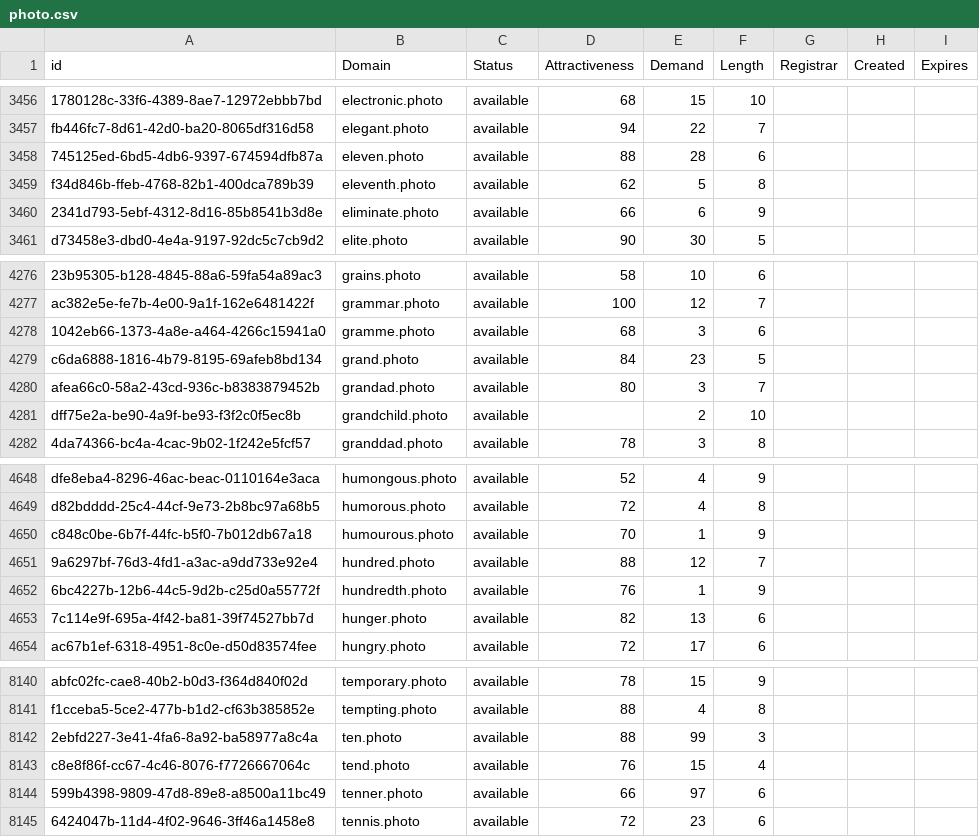
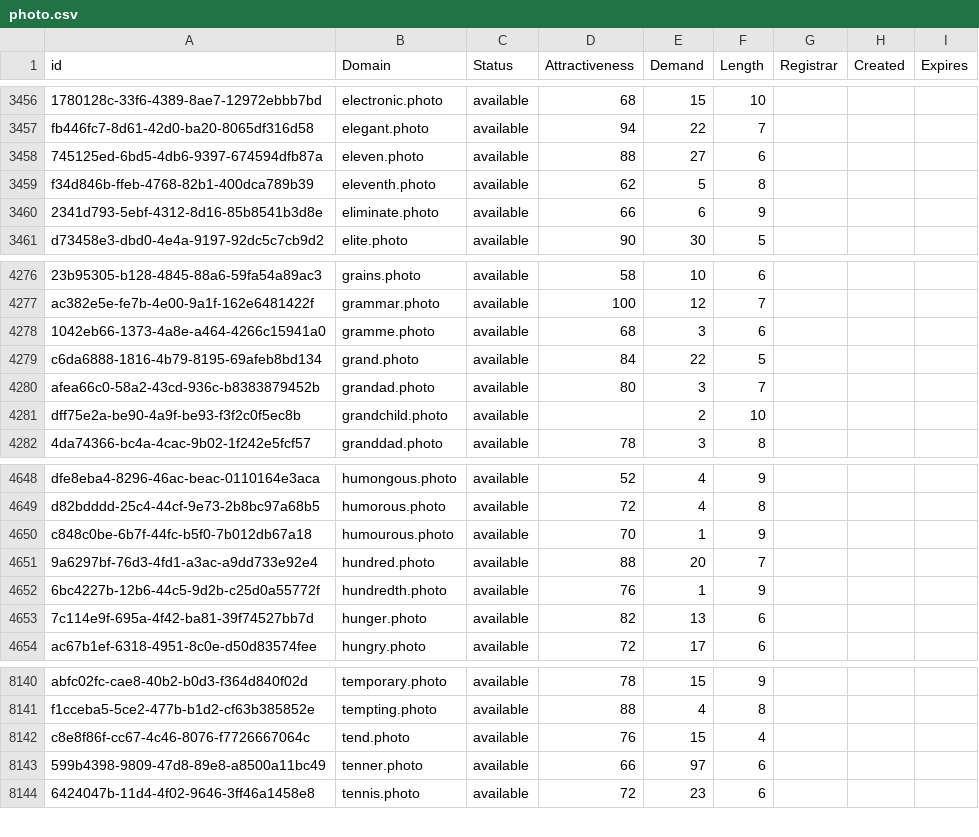
Before and after one commit to UniqueDomains/photo-oneword-domains, a CSV file: photo.csv, drawn as a sheet; only a part is shown, gaps mark what is left out; the diff names each change by its address in the sheet, - before the commit and + after, or states it on an @@ line.

Commit message:
Domains update

```diff
--- a/photo.csv
+++ b/photo.csv
-E3458 (Demand): 28
+E3458 (Demand): 27
-E4279 (Demand): 23
+E4279 (Demand): 22
-E4651 (Demand): 12
+E4651 (Demand): 20
-row 8142: 2ebfd227-3e41-4fa6-8a92-ba58977a8c4a | ten.photo | available | 88 | 99 | 3
```
Also changed, not shown: 2 other files.
